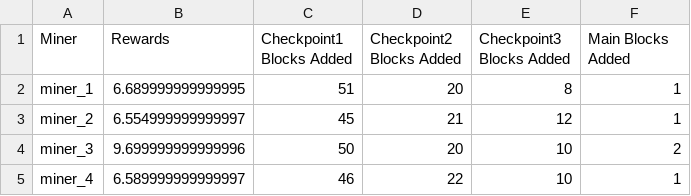
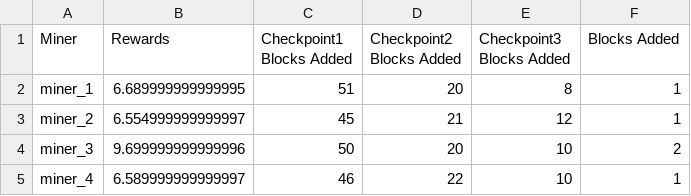
Before and after one commit to harsha0609/pow-plus-plus, a CSV file: blockchain_statistics.csv, drawn as a sheet; only a part is shown.

```diff
--- a/blockchain_statistics.csv
+++ b/blockchain_statistics.csv
@@ -1,2 +1,2 @@
-Miner,Rewards,Checkpoint1 Blocks Added,Checkpoint2 Blocks Added,Checkpoint3 Blocks Added,Main Blocks Added
+Miner,Rewards,Checkpoint1 Blocks Added,Checkpoint2 Blocks Added,Checkpoint3 Blocks Added,Blocks Added
 miner_1,6.689999999999995,51,20,8,1
```
Also changed, not shown: 10 other files.
